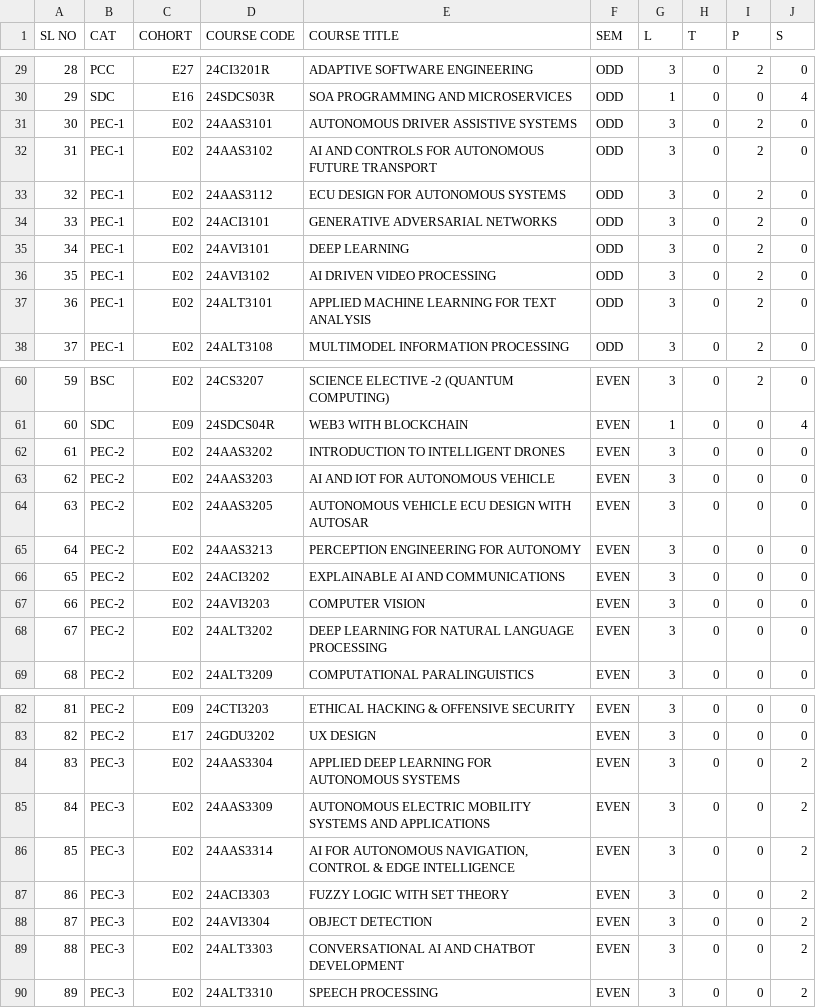
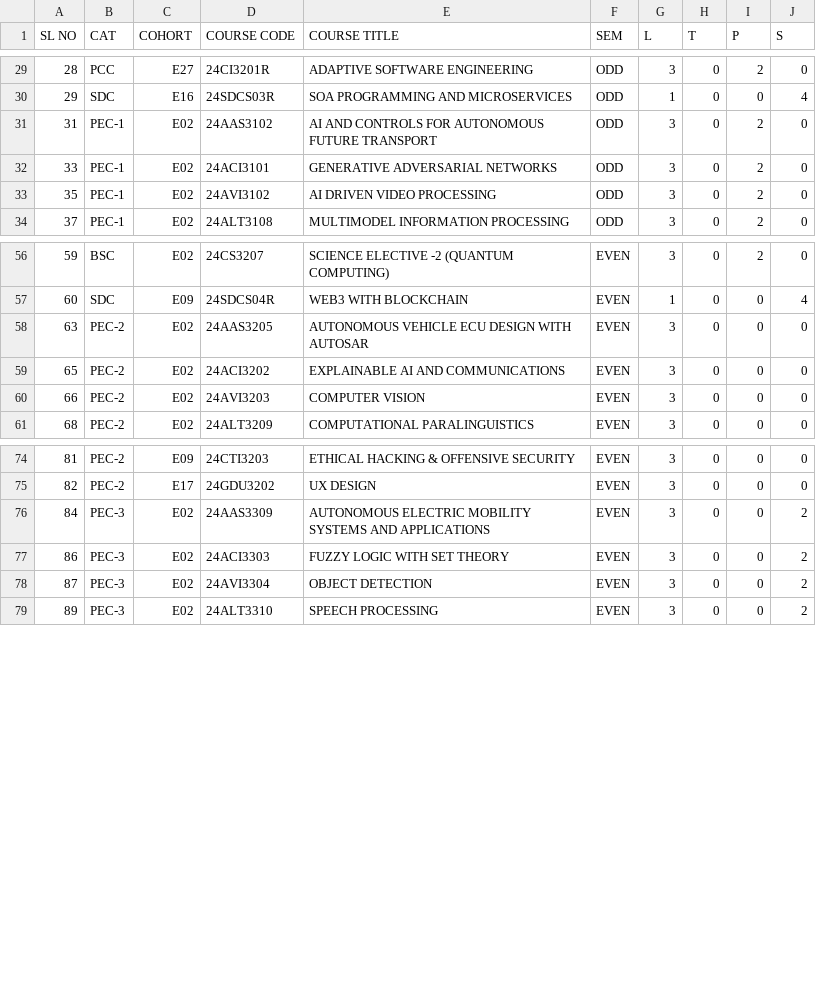
Before and after one commit to klu2300031699/COHORT-DATA, a CSV file: public/final data.csv, drawn as a sheet; only a part is shown, gaps mark what is left out; the diff covers the shown part only.

Commit message:
removed some courses in E02 cohort

```diff
--- a/public/final data.csv
+++ b/public/final data.csv
@@ -30,9 +30,5 @@ SL NO,CAT,COHORT,COURSE CODE,COURSE TITLE,SEM,L,T,P,S
 29,SDC,E16,24SDCS03R,SOA PROGRAMMING AND MICROSERVICES,ODD,1,0,0,4
-30,PEC-1,E02,24AAS3101,AUTONOMOUS DRIVER ASSISTIVE SYSTEMS,ODD,3,0,2,0
 31,PEC-1,E02,24AAS3102,AI AND CONTROLS FOR AUTONOMOUS FUTURE TRANSPORT,ODD,3,0,2,0
-32,PEC-1,E02,24AAS3112,ECU DESIGN FOR AUTONOMOUS SYSTEMS,ODD,3,0,2,0
 33,PEC-1,E02,24ACI3101,GENERATIVE ADVERSARIAL NETWORKS,ODD,3,0,2,0
-34,PEC-1,E02,24AVI3101,DEEP LEARNING ,ODD,3,0,2,0
 35,PEC-1,E02,24AVI3102,AI DRIVEN VIDEO PROCESSING,ODD,3,0,2,0
-36,PEC-1,E02,24ALT3101,APPLIED MACHINE LEARNING FOR TEXT ANALYSIS,ODD,3,0,2,0
 37,PEC-1,E02,24ALT3108,MULTIMODEL INFORMATION PROCESSING,ODD,3,0,2,0
@@ -61,9 +57,5 @@ SL NO,CAT,COHORT,COURSE CODE,COURSE TITLE,SEM,L,T,P,S
 60,SDC,E09,24SDCS04R,WEB3 WITH BLOCKCHAIN,EVEN,1,0,0,4
-61,PEC-2,E02,24AAS3202,INTRODUCTION TO INTELLIGENT DRONES,EVEN,3,0,0,0
-62,PEC-2,E02,24AAS3203,AI AND IOT FOR AUTONOMOUS VEHICLE,EVEN,3,0,0,0
 63,PEC-2,E02,24AAS3205,AUTONOMOUS VEHICLE ECU DESIGN WITH AUTOSAR,EVEN,3,0,0,0
-64,PEC-2,E02,24AAS3213,PERCEPTION ENGINEERING FOR AUTONOMY,EVEN,3,0,0,0
 65,PEC-2,E02,24ACI3202,EXPLAINABLE AI AND COMMUNICATIONS,EVEN,3,0,0,0
 66,PEC-2,E02,24AVI3203,COMPUTER VISION,EVEN,3,0,0,0
-67,PEC-2,E02,24ALT3202,DEEP LEARNING FOR NATURAL LANGUAGE PROCESSING,EVEN,3,0,0,0
 68,PEC-2,E02,24ALT3209,COMPUTATIONAL PARALINGUISTICS,EVEN,3,0,0,0
@@ -83,8 +75,5 @@ SL NO,CAT,COHORT,COURSE CODE,COURSE TITLE,SEM,L,T,P,S
 82,PEC-2,E17,24GDU3202,UX DESIGN,EVEN,3,0,0,0
-83,PEC-3,E02,24AAS3304,APPLIED DEEP LEARNING FOR AUTONOMOUS SYSTEMS,EVEN,3,0,0,2
 84,PEC-3,E02,24AAS3309,AUTONOMOUS ELECTRIC MOBILITY SYSTEMS AND APPLICATIONS,EVEN,3,0,0,2
-85,PEC-3,E02,24AAS3314,"AI FOR AUTONOMOUS NAVIGATION, CONTROL & EDGE INTELLIGENCE",EVEN,3,0,0,2
 86,PEC-3,E02,24ACI3303,FUZZY LOGIC WITH SET THEORY,EVEN,3,0,0,2
 87,PEC-3,E02,24AVI3304,OBJECT DETECTION,EVEN,3,0,0,2
-88,PEC-3,E02,24ALT3303,CONVERSATIONAL AI AND CHATBOT DEVELOPMENT,EVEN,3,0,0,2
 89,PEC-3,E02,24ALT3310,SPEECH PROCESSING,EVEN,3,0,0,2
```
Also changed, not shown: 1 removed row elsewhere in this file.
